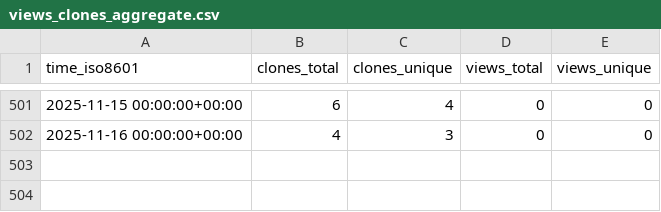
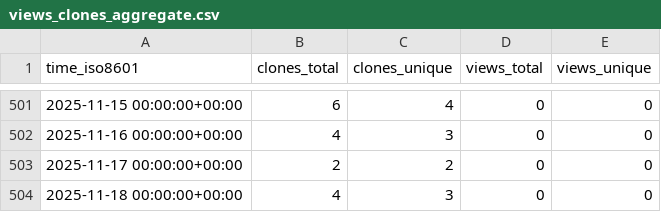
Before and after one commit to norwegian-geotechnical-institute/global-tsunami-amplification-factors, a CSV file: norwegian-geotechnical-institute/global-tsunami-amplification-factors/ghrs-data/views_clones_aggregate.csv, drawn as a sheet; only a part is shown, gaps mark what is left out.

```diff
--- a/norwegian-geotechnical-institute/global-tsunami-amplification-factors/ghrs-data/views_clones_aggregate.csv
+++ b/norwegian-geotechnical-institute/global-tsunami-amplification-factors/ghrs-data/views_clones_aggregate.csv
@@ -502 +502,3 @@ time_iso8601,clones_total,clones_unique,views_total,views_unique
 2025-11-16 00:00:00+00:00,4,3,0,0
+2025-11-17 00:00:00+00:00,2,2,0,0
+2025-11-18 00:00:00+00:00,4,3,0,0
```
Also changed, not shown: 1 other file.
